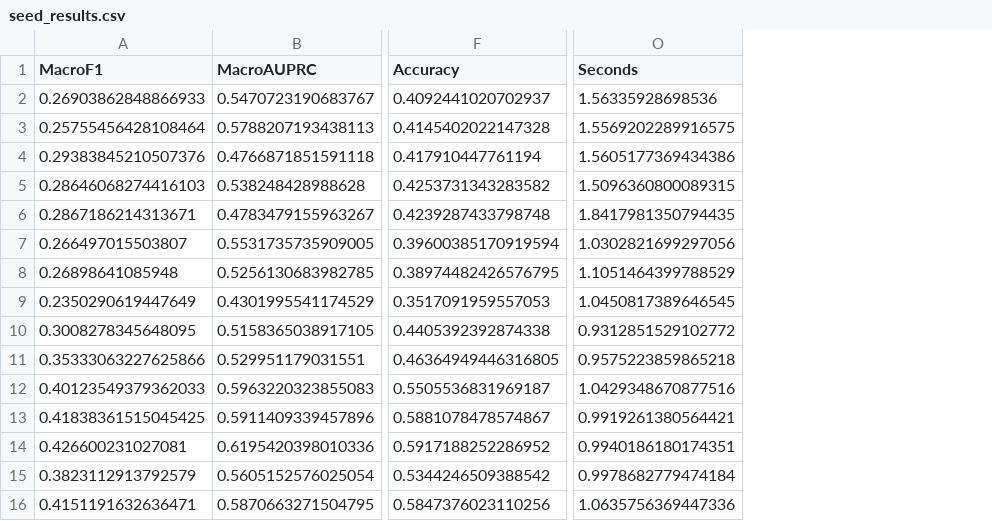
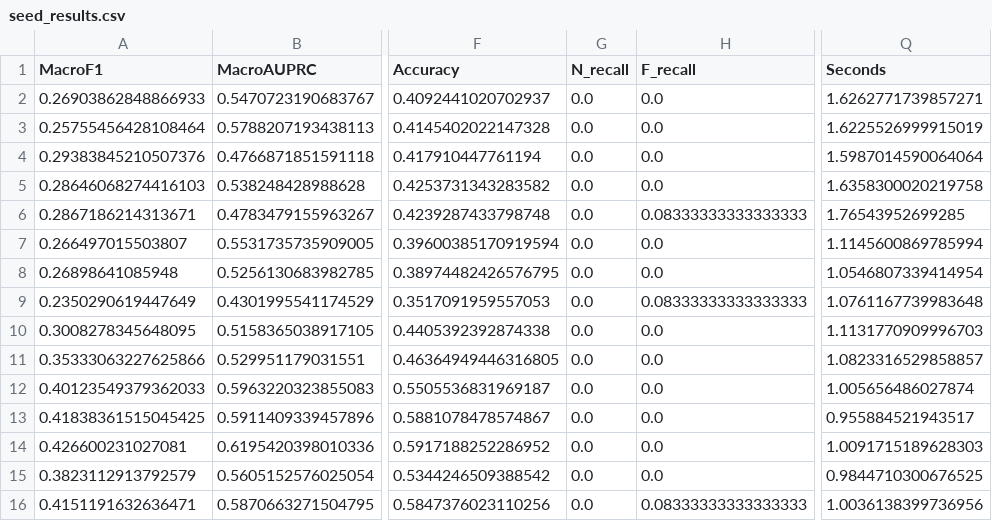
Before and after one commit to satvikndxd/VIGIL, a CSV file: research_results/seed_results.csv, drawn as a sheet; only a part is shown, gaps mark what is left out; addresses are those after the commit; the diff names each change by its address in the sheet, - before the commit and + after, or states it on an @@ line.

Commit message:
Add Phase 2 generalization research and dashboard panels

```diff
--- a/research_results/seed_results.csv
+++ b/research_results/seed_results.csv
+column G (N_recall), rows 2-16: all 0.0
+column H (F_recall), rows 2-16: 0.0 | 0.0 | 0.0 | 0.0 | 0.08333333333333333 | 0.0 | 0.0 | 0.08333333333333333 | 0.0 | 0.0 | 0.0 | 0.0 | 0.0 | 0.0 | 0.08333333333333333
-Q2 (Seconds): 1.56335928698536
+Q2 (Seconds): 1.6262771739857271
-Q3 (Seconds): 1.5569202289916575
+Q3 (Seconds): 1.6225526999915019
-Q4 (Seconds): 1.5605177369434386
+Q4 (Seconds): 1.5987014590064064
-Q5 (Seconds): 1.5096360800089315
+Q5 (Seconds): 1.6358300020219758
-Q6 (Seconds): 1.8417981350794435
+Q6 (Seconds): 1.76543952699285
-Q7 (Seconds): 1.0302821699297056
+Q7 (Seconds): 1.1145600869785994
-Q8 (Seconds): 1.1051464399788529
+Q8 (Seconds): 1.0546807339414954
-Q9 (Seconds): 1.0450817389646545
+Q9 (Seconds): 1.0761167739983648
-Q10 (Seconds): 0.9312851529102772
+Q10 (Seconds): 1.1131770909996703
-Q11 (Seconds): 0.9575223859865218
+Q11 (Seconds): 1.0823316529858857
-Q12 (Seconds): 1.0429348670877516
+Q12 (Seconds): 1.005656486027874
-Q13 (Seconds): 0.9919261380564421
+Q13 (Seconds): 0.955884521943517
-Q14 (Seconds): 0.9940186180174351
+Q14 (Seconds): 1.0091715189628303
-Q15 (Seconds): 0.9978682779474184
+Q15 (Seconds): 0.9844710300676525
-Q16 (Seconds): 1.0635756369447336
+Q16 (Seconds): 1.0036138399736956
```
Also changed, not shown: research_results/ablation_results.csv, research_results/architecture_results.csv, 40 other files.
